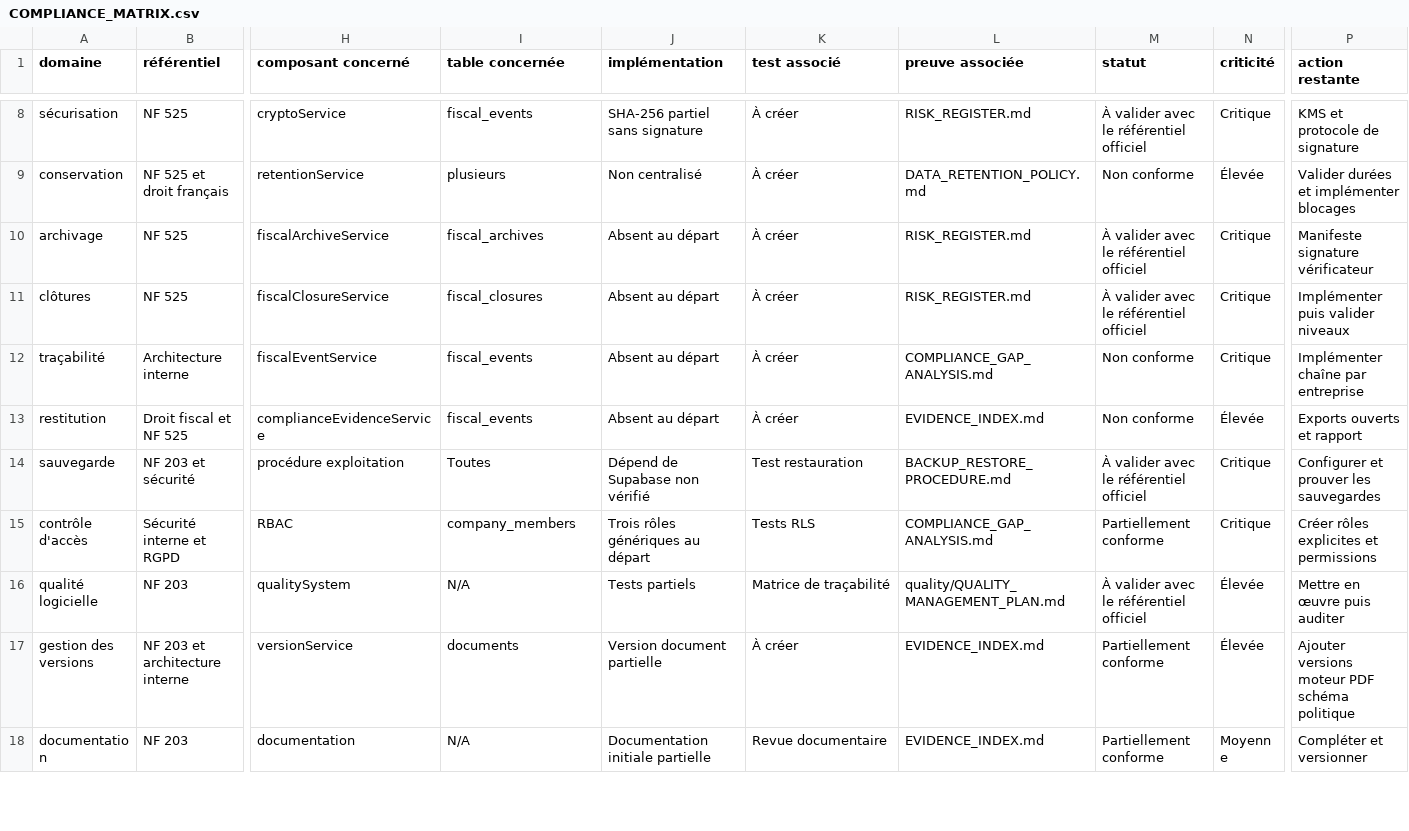
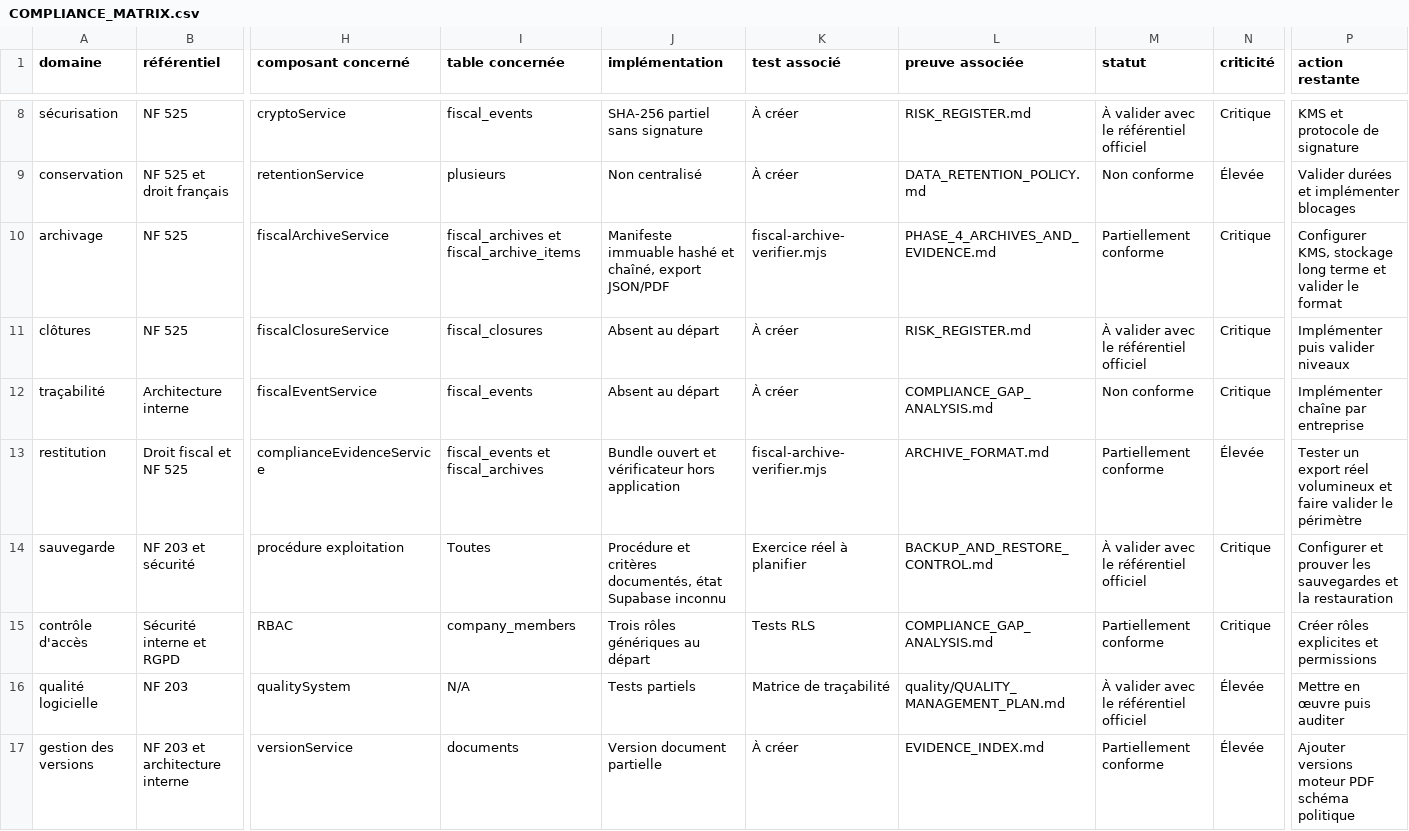
Before and after one commit to XanKan/PILOZ-APP, a CSV file: compliance/COMPLIANCE_MATRIX.csv, drawn as a sheet; only a part is shown, gaps mark what is left out; the shorter side is filled out with more unchanged rows; the diff names each change by its address in the sheet, - before the commit and + after, or states it on an @@ line.

Commit message:
Création des archives fiscales vérifiables

```diff
--- a/compliance/COMPLIANCE_MATRIX.csv
+++ b/compliance/COMPLIANCE_MATRIX.csv
-I10 (table concernée): fiscal_archives
+I10 (table concernée): fiscal_archives et fiscal_archive_items
-J10 (implémentation): Absent au départ
+J10 (implémentation): Manifeste immuable hashé et chaîné, export JSON/PDF
-K10 (test associé): À créer
+K10 (test associé): fiscal-archive-verifier.mjs
-L10 (preuve associée): RISK_REGISTER.md
+L10 (preuve associée): PHASE_4_ARCHIVES_AND_EVIDENCE.md
-M10 (statut): À valider avec le référentiel officiel
+M10 (statut): Partiellement conforme
-P10 (action restante): Manifeste signature vérificateur
+P10 (action restante): Configurer KMS, stockage long terme et valider le format
-I13 (table concernée): fiscal_events
+I13 (table concernée): fiscal_events et fiscal_archives
-J13 (implémentation): Absent au départ
+J13 (implémentation): Bundle ouvert et vérificateur hors application
-K13 (test associé): À créer
+K13 (test associé): fiscal-archive-verifier.mjs
-L13 (preuve associée): EVIDENCE_INDEX.md
+L13 (preuve associée): ARCHIVE_FORMAT.md
-M13 (statut): Non conforme
+M13 (statut): Partiellement conforme
-P13 (action restante): Exports ouverts et rapport
+P13 (action restante): Tester un export réel volumineux et faire valider le périmètre
-J14 (implémentation): Dépend de Supabase non vérifié
+J14 (implémentation): Procédure et critères documentés, état Supabase inconnu
-K14 (test associé): Test restauration
+K14 (test associé): Exercice réel à planifier
-L14 (preuve associée): BACKUP_RESTORE_PROCEDURE.md
+L14 (preuve associée): BACKUP_AND_RESTORE_CONTROL.md
-P14 (action restante): …les sauvegardes
+P14 (action restante): …les sauvegardes et la restauration
```
Also changed, not shown: 13 other files.
